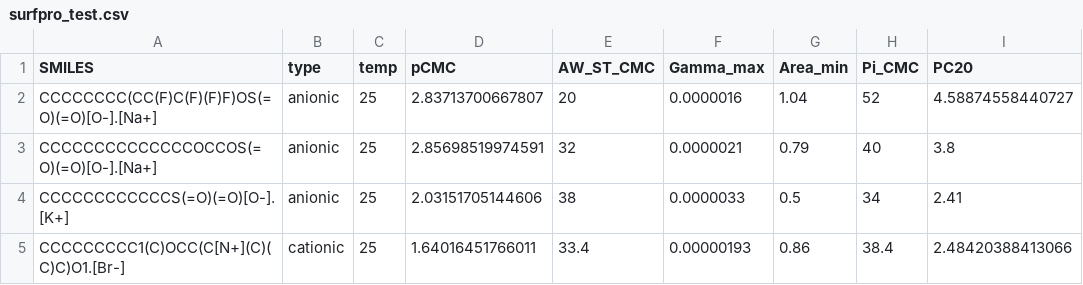
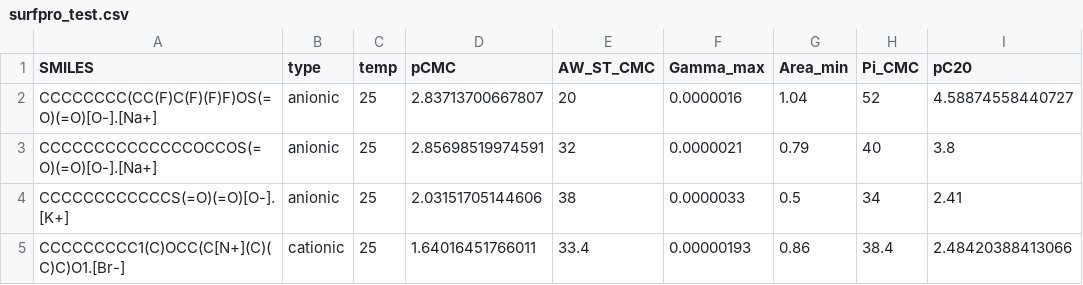
Before and after one commit to BigChemistry-RobotLab/SurfPro, a CSV file: data/surfpro_test.csv, drawn as a sheet; only a part is shown.

```diff
--- a/data/surfpro_test.csv
+++ b/data/surfpro_test.csv
@@ -1,2 +1,2 @@
-SMILES,type,temp,pCMC,AW_ST_CMC,Gamma_max,Area_min,Pi_CMC,PC20
+SMILES,type,temp,pCMC,AW_ST_CMC,Gamma_max,Area_min,Pi_CMC,pC20
 CCCCCCCC(CC(F)C(F)(F)F)OS(=O)(=O)[O-].[Na+],anionic,25,2.83713700667807,20,0.0000016,1.04,52,4.58874558440727
```
Also changed, not shown: data/surfpro_literature.csv, data/surfpro_train.csv, 7 other files.
